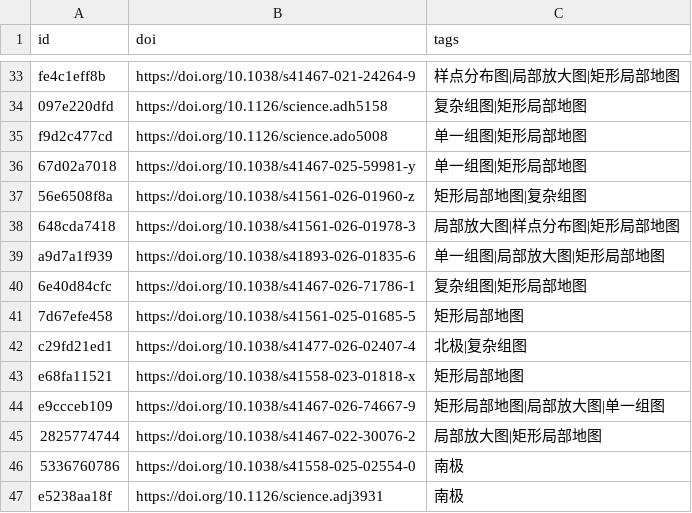
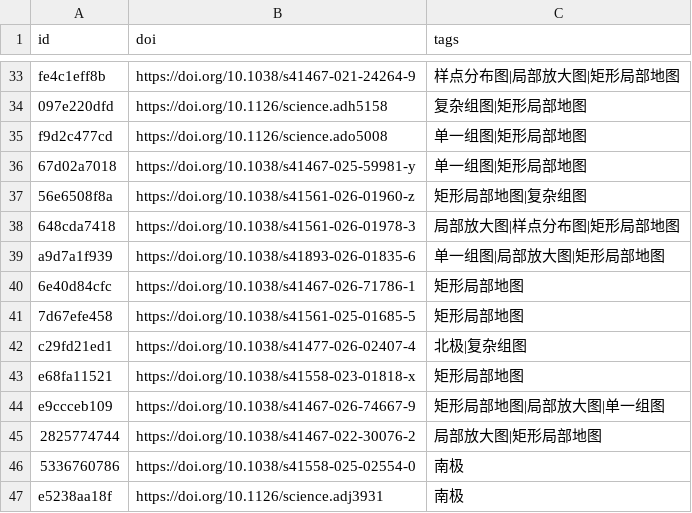
Before and after one commit to zbhgis/GeoSciPlot, a CSV file: meta/titles.csv, drawn as a sheet; only a part is shown, gaps mark what is left out.

```diff
--- a/meta/titles.csv
+++ b/meta/titles.csv
@@ -39,3 +39,3 @@ f9d2c477cd,https://doi.org/10.1126/science.ado5008,单一组图|矩形局部地
 a9d7a1f939,https://doi.org/10.1038/s41893-026-01835-6,单一组图|局部放大图|矩形局部地图
-6e40d84cfc,https://doi.org/10.1038/s41467-026-71786-1,复杂组图|矩形局部地图
+6e40d84cfc,https://doi.org/10.1038/s41467-026-71786-1,矩形局部地图
 7d67efe458,https://doi.org/10.1038/s41561-025-01685-5,矩形局部地图
```
Also changed, not shown: 1 other file.
